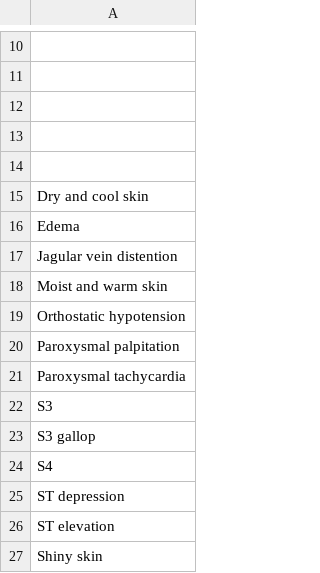
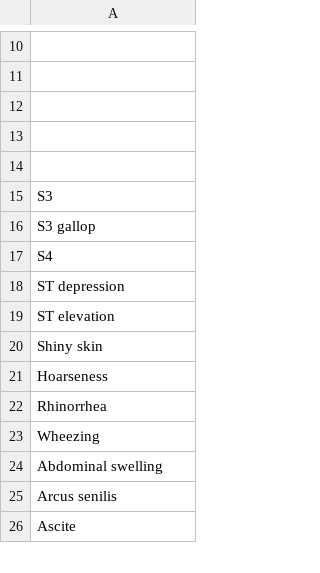
Before and after one commit to yaseenkady/tree.pro, a TSV file: TODO/pe.tsv, drawn as a sheet; only a part is shown, gaps mark what is left out; the shorter side is filled out with more unchanged rows.

```diff
--- a/TODO/pe.tsv
+++ b/TODO/pe.tsv
@@ -14,9 +14,2 @@
 
-Dry and cool skin
-Edema
-Jagular vein distention
-Moist and warm skin
-Orthostatic hypotension
-Paroxysmal palpitation
-Paroxysmal tachycardia
 S3
```
Also changed, not shown: 30 other files.
